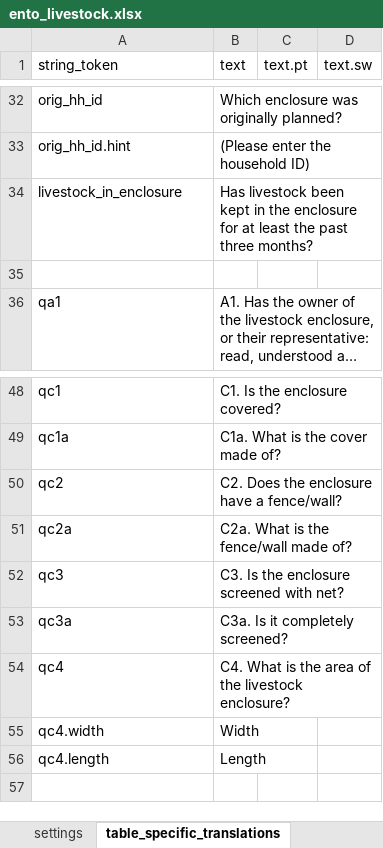
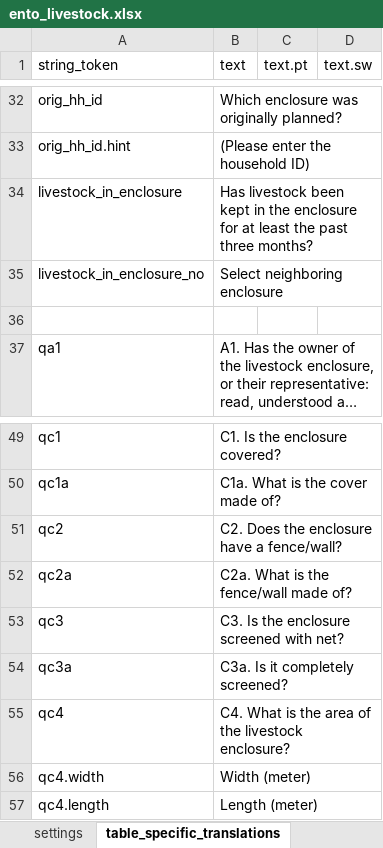
Before and after one commit to karoliscfd/bohemia, an Excel workbook: odkx/app/config/tables/ento_livestock/forms/ento_livestock/ento_livestock.xlsx, sheet table_specific_translations, drawn as a sheet; only a part is shown, gaps mark what is left out; long unchanged cells end in …; values as stored, in another font and other column widths than the file's, no borders; addresses are those after the commit; the diff names each change by its address in the sheet, - before the commit and + after, or states it on an @@ line.

```diff
--- a/odkx/app/config/tables/ento_livestock/forms/ento_livestock/ento_livestock.xlsx (sheet table_specific_translations)
+++ b/odkx/app/config/tables/ento_livestock/forms/ento_livestock/ento_livestock.xlsx (sheet table_specific_translations)
+row 35: livestock_in_enclosure_no | Select neighboring enclosure
-B56 (text): Width
+B56 (text): Width (meter)
-B57 (text): Length
+B57 (text): Length (meter)
```
Also changed, not shown: sheet survey, sheet settings, odkx/app/config/tables/ento_household/forms/ento_household/ento_household.xlsx, odkx/app/config/tables/ento_household/forms/ento_household_followup/ento_household_followup.xlsx, 6 other files.
